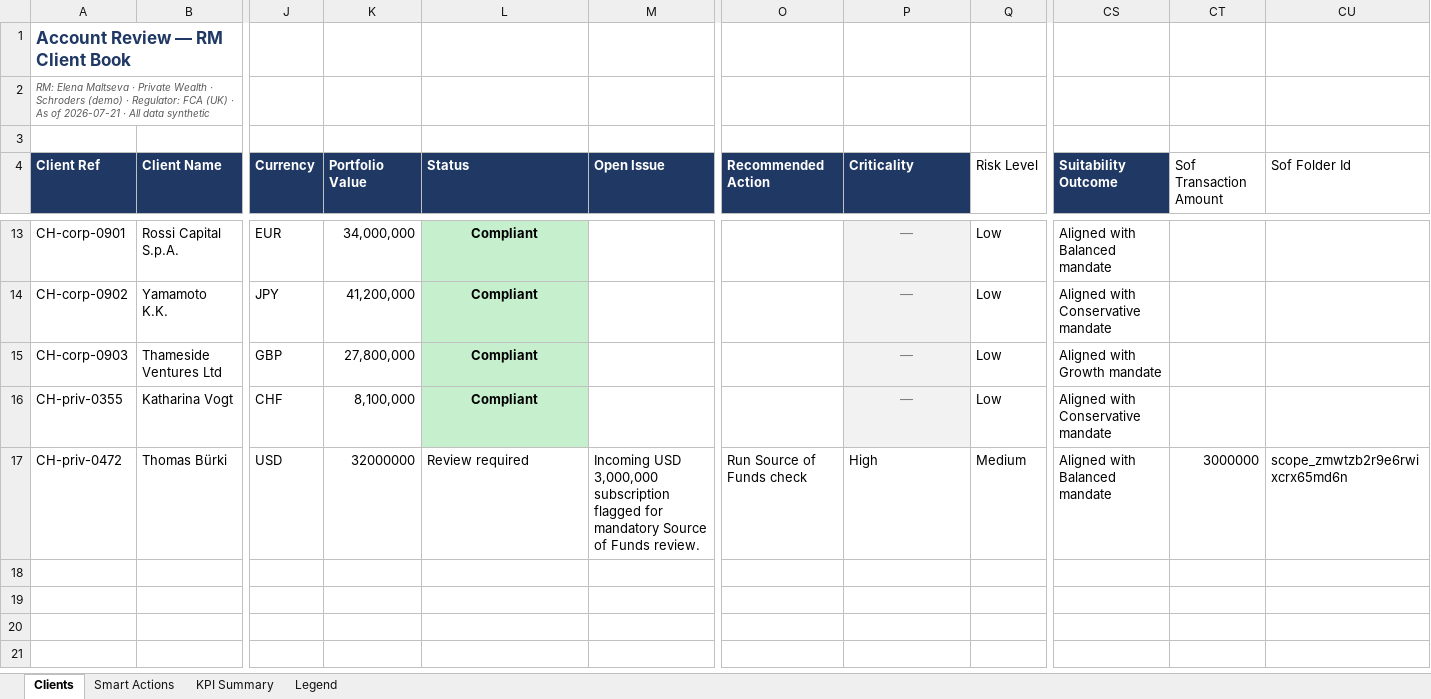
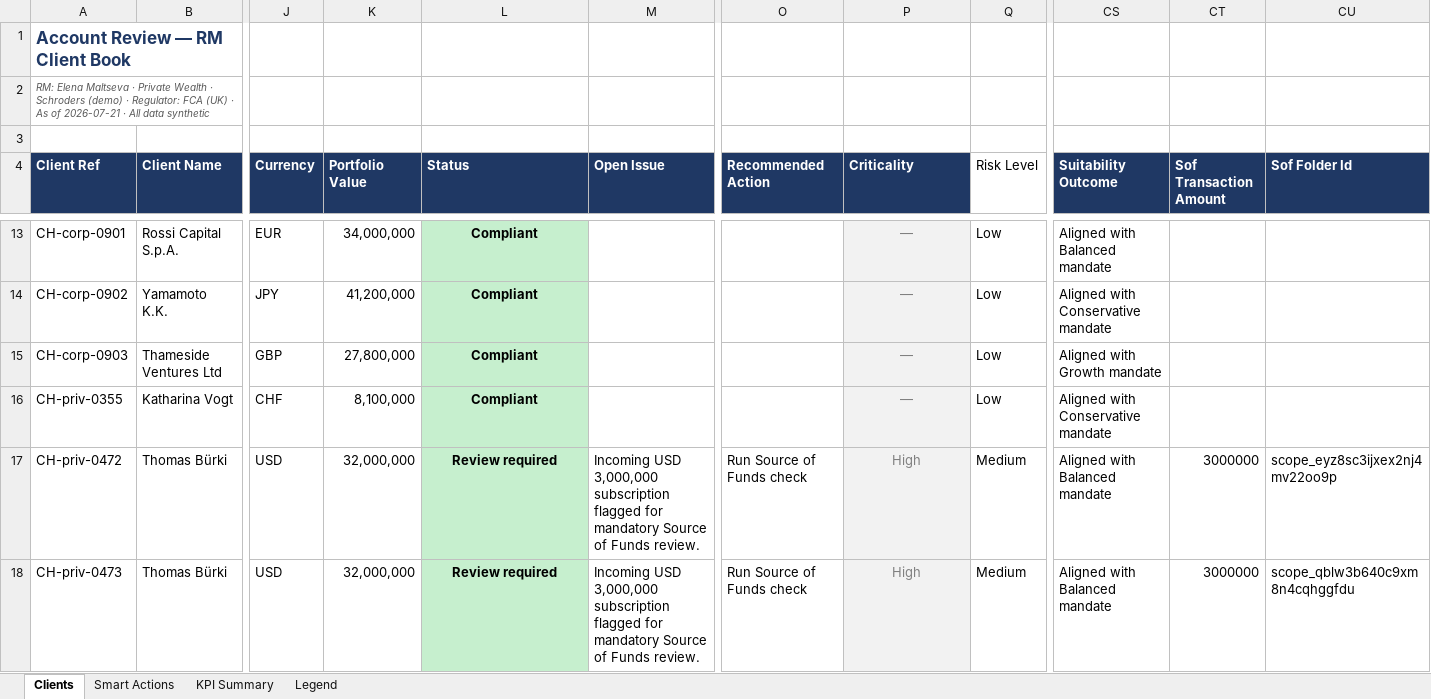
Before and after one commit to Unique-AG/ai, an Excel workbook: tutorials/mcp/mcp_dashboards/datasets/account_review/fastmcp/data/account_review_dataset.xlsx, sheet Clients, drawn as a sheet; only a part is shown, gaps mark what is left out; values as stored, in another font and other column widths than the file's, no borders; rows hold the shown columns only; the diff names each change by its address in the sheet, - before the commit and + after, or states it on an @@ line.

Commit message:
Update with new use cases

```diff
--- a/tutorials/mcp/mcp_dashboards/datasets/account_review/fastmcp/data/account_review_dataset.xlsx (sheet Clients)
+++ b/tutorials/mcp/mcp_dashboards/datasets/account_review/fastmcp/data/account_review_dataset.xlsx (sheet Clients)
@@ CT4:CU4 fill: none → #1F3864, bold: off → on, text colour: black → #FFFFFF @@
-K17 (Portfolio Value): 32000000
+K17 (Portfolio Value): 32,000,000
@@ L17 bold: off → on, fill: none → #C6EFCE, alignment: left → center @@
@@ P17 alignment: left → center, fill: none → #F2F2F2, text colour: black → #808080 @@
-CU17 (Sof Folder Id): scope_zmwtzb2r9e6rwixcrx65md6n
+CU17 (Sof Folder Id): scope_eyz8sc3ijxex2nj4mv22oo9p
+row 18: CH-priv-0473 | Thomas Bürki | USD | 32,000,000 | Review required | Incoming USD 3,000,000 subscription flagged for mandatory Source of Funds review. | Run Source of Funds check | High | Medium | Aligned with Balanced mandate | 3000000 | scope_qblw3b640c9xm8n4cqhggfdu
```
